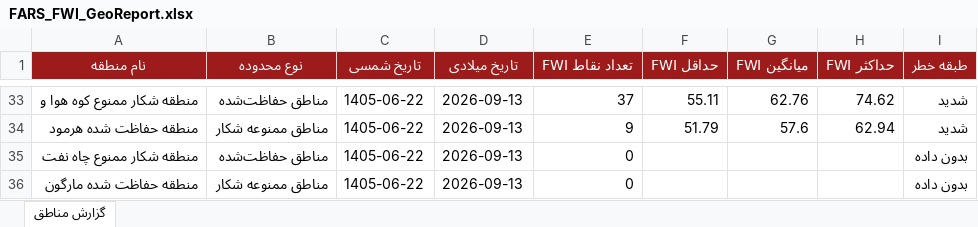
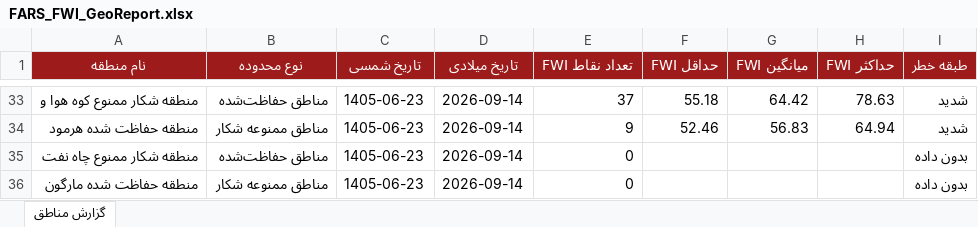
Before and after one commit to hashempoorsadegh214-prog/FARS-FWI, an Excel workbook: data/FARS_FWI_GeoReport.xlsx, sheet گزارش مناطق, drawn as a sheet; only a part is shown, gaps mark what is left out; values as stored, in another font and other column widths than the file's, no borders; conditional formats not drawn; the diff covers the shown part only; the diff names each change by its address in the sheet, - before the commit and + after, or states it on an @@ line.

```diff
--- a/data/FARS_FWI_GeoReport.xlsx (sheet گزارش مناطق)
+++ b/data/FARS_FWI_GeoReport.xlsx (sheet گزارش مناطق)
-C33:C36 (تاریخ شمسی): 1405-06-22
+C33:C36 (تاریخ شمسی): 1405-06-23
-D33:D36 (تاریخ میلادی): 2026-09-13
+D33:D36 (تاریخ میلادی): 2026-09-14
-F33 (حداقل FWI): 55.11
+F33 (حداقل FWI): 55.18
-G33 (میانگین FWI): 62.76
+G33 (میانگین FWI): 64.42
-H33 (حداکثر FWI): 74.62
+H33 (حداکثر FWI): 78.63
-F34 (حداقل FWI): 51.79
+F34 (حداقل FWI): 52.46
-G34 (میانگین FWI): 57.6
+G34 (میانگین FWI): 56.83
-H34 (حداکثر FWI): 62.94
+H34 (حداکثر FWI): 64.94
```
Also changed, not shown: 17 added rows, 17 removed rows and 71 edited cells elsewhere in this sheet, 1 other file.
